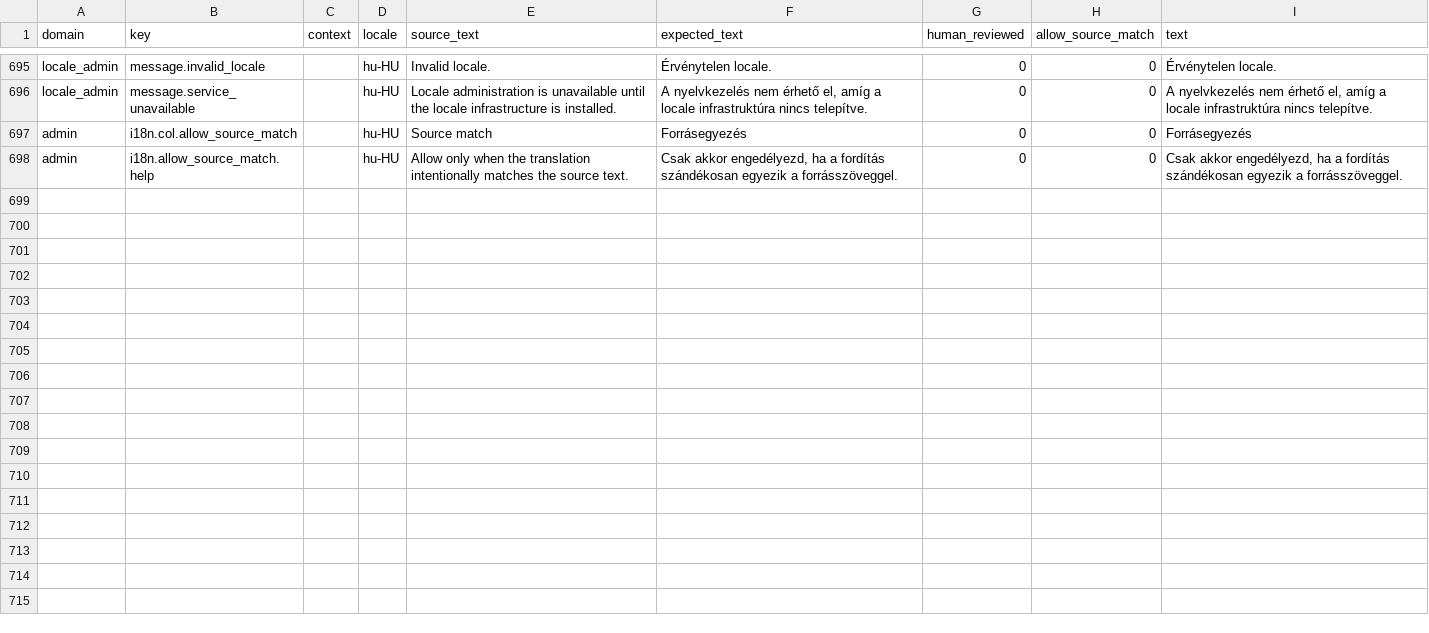
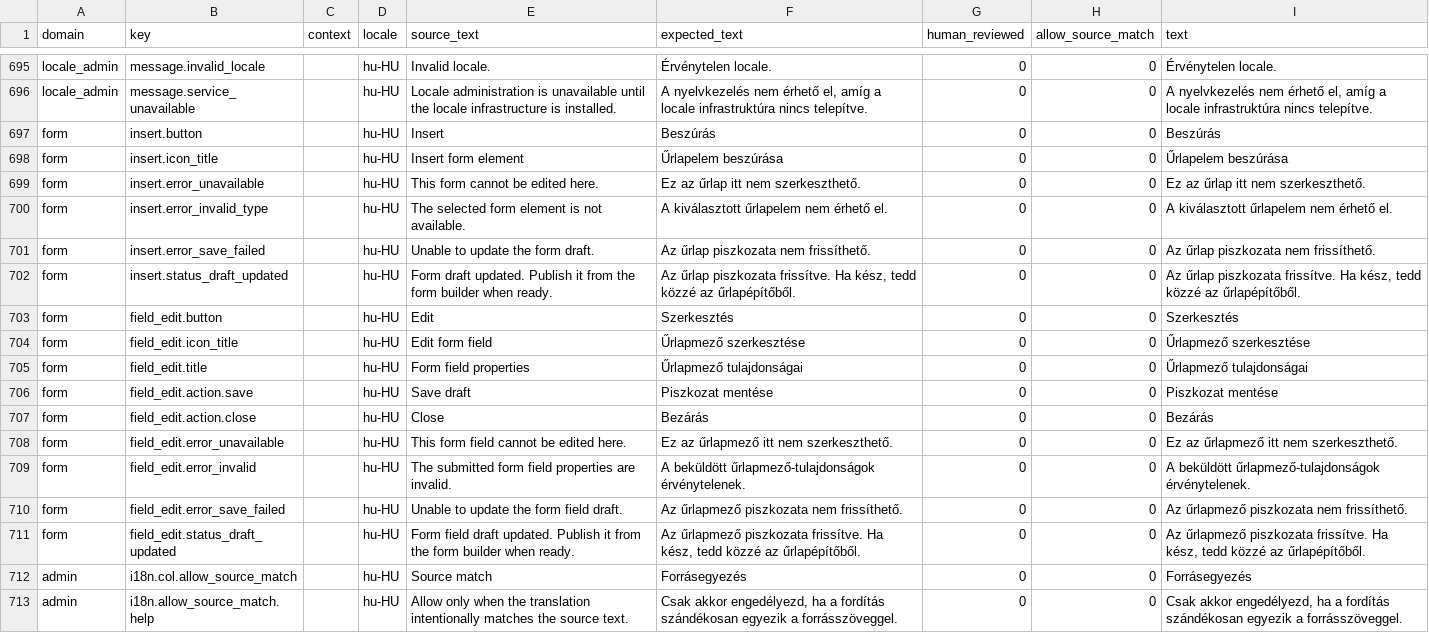
Before and after one commit to istvan-ujjmeszaros/radaptor-cms, a CSV file: i18n/seeds/hu-HU.csv, drawn as a sheet; only a part is shown, gaps mark what is left out.

Commit message:
Add editmode form field property editing

```diff
--- a/i18n/seeds/hu-HU.csv
+++ b/i18n/seeds/hu-HU.csv
@@ -696,2 +696,17 @@ locale_admin,message.invalid_locale,,hu-HU,"Invalid locale.","Érvénytelen loca
 locale_admin,message.service_unavailable,,hu-HU,"Locale administration is unavailable until the locale infrastructure is installed.","A nyelvkezelés nem érhető el, amíg a locale infrastruktúra nincs telepítve.",0,0,"A nyelvkezelés nem érhető el, amíg a locale infrastruktúra nincs telepítve."
+form,insert.button,,hu-HU,Insert,Beszúrás,0,0,Beszúrás
+form,insert.icon_title,,hu-HU,"Insert form element","Űrlapelem beszúrása",0,0,"Űrlapelem beszúrása"
+form,insert.error_unavailable,,hu-HU,"This form cannot be edited here.","Ez az űrlap itt nem szerkeszthető.",0,0,"Ez az űrlap itt nem szerkeszthető."
+form,insert.error_invalid_type,,hu-HU,"The selected form element is not available.","A kiválasztott űrlapelem nem érhető el.",0,0,"A kiválasztott űrlapelem nem érhető el."
+form,insert.error_save_failed,,hu-HU,"Unable to update the form draft.","Az űrlap piszkozata nem frissíthető.",0,0,"Az űrlap piszkozata nem frissíthető."
+form,insert.status_draft_updated,,hu-HU,"Form draft updated. Publish it from the form builder when ready.","Az űrlap piszkozata frissítve. Ha kész, tedd közzé az űrlapépítőből.",0,0,"Az űrlap piszkozata frissítve. Ha kész, tedd közzé az űrlapépítőből."
+form,field_edit.button,,hu-HU,Edit,Szerkesztés,0,0,Szerkesztés
+form,field_edit.icon_title,,hu-HU,"Edit form field","Űrlapmező szerkesztése",0,0,"Űrlapmező szerkesztése"
+form,field_edit.title,,hu-HU,"Form field properties","Űrlapmező tulajdonságai",0,0,"Űrlapmező tulajdonságai"
+form,field_edit.action.save,,hu-HU,"Save draft","Piszkozat mentése",0,0,"Piszkozat mentése"
+form,field_edit.action.close,,hu-HU,Close,Bezárás,0,0,Bezárás
+form,field_edit.error_unavailable,,hu-HU,"This form field cannot be edited here.","Ez az űrlapmező itt nem szerkeszthető.",0,0,"Ez az űrlapmező itt nem szerkeszthető."
+form,field_edit.error_invalid,,hu-HU,"The submitted form field properties are invalid.","A beküldött űrlapmező-tulajdonságok érvénytelenek.",0,0,"A beküldött űrlapmező-tulajdonságok érvénytelenek."
+form,field_edit.error_save_failed,,hu-HU,"Unable to update the form field draft.","Az űrlapmező piszkozata nem frissíthető.",0,0,"Az űrlapmező piszkozata nem frissíthető."
+form,field_edit.status_draft_updated,,hu-HU,"Form field draft updated. Publish it from the form builder when ready.","Az űrlapmező piszkozata frissítve. Ha kész, tedd közzé az űrlapépítőből.",0,0,"Az űrlapmező piszkozata frissítve. Ha kész, tedd közzé az űrlapépítőből."
 admin,i18n.col.allow_source_match,,hu-HU,"Source match",Forrásegyezés,0,0,Forrásegyezés
```
Also changed, not shown: i18n/seeds/en-US.csv, 22 other files.
